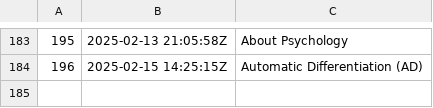
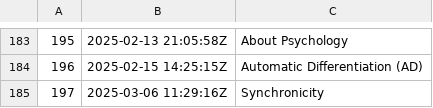
Before and after one commit to BuddhiLW/blw-zet, a TSV file: dex/nodes.tsv, drawn as a sheet; only a part is shown, gaps mark what is left out; the diff names each change by its address in the sheet, - before the commit and + after, or states it on an @@ line.

Commit message:
Synchronicity

```diff
--- a/dex/nodes.tsv
+++ b/dex/nodes.tsv
+row 185: 197 | 2025-03-06 11:29:16Z | Synchronicity
```
Also changed, not shown: 3 other files.
